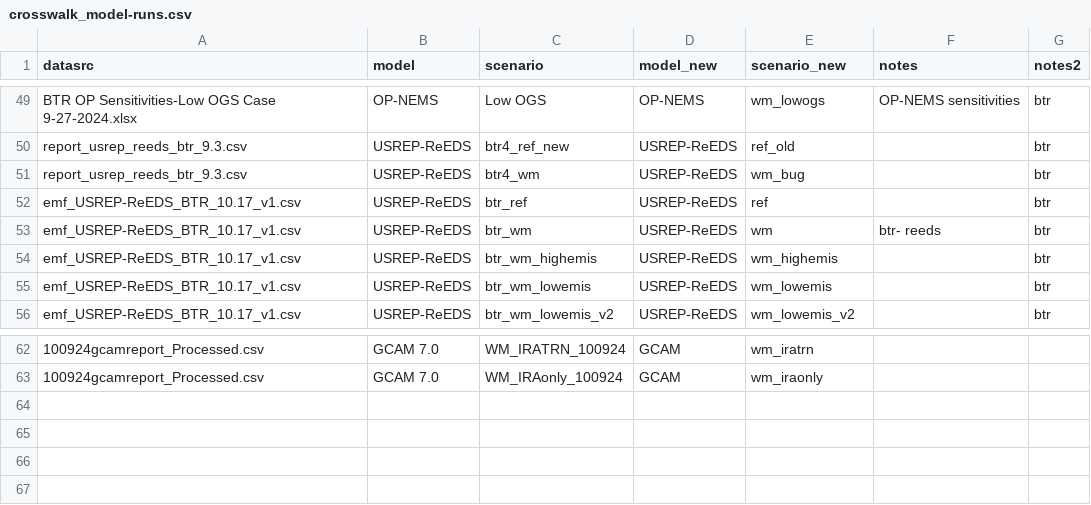
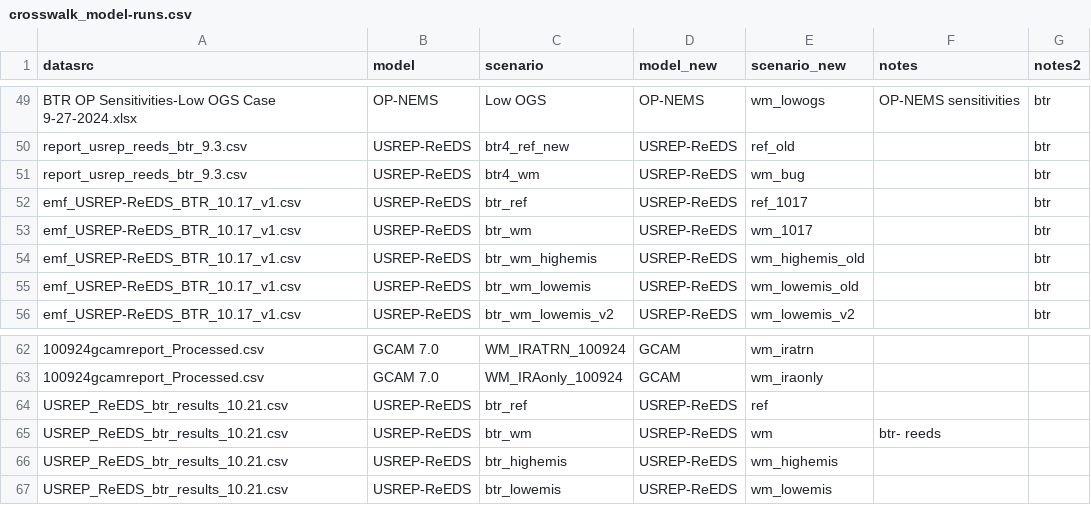
Before and after one commit to mobro-git/BTR, a CSV file: data-raw/crosswalk/crosswalk_model-runs.csv, drawn as a sheet; only a part is shown, gaps mark what is left out.

Commit message:
add usrep-reeds scens 10/21

```diff
--- a/data-raw/crosswalk/crosswalk_model-runs.csv
+++ b/data-raw/crosswalk/crosswalk_model-runs.csv
@@ -51,6 +51,6 @@ report_usrep_reeds_btr_9.3.csv,USREP-ReEDS,btr4_ref_new,USREP-ReEDS,ref_old,,btr
 report_usrep_reeds_btr_9.3.csv,USREP-ReEDS,btr4_wm,USREP-ReEDS,wm_bug,,btr
-emf_USREP-ReEDS_BTR_10.17_v1.csv,USREP-ReEDS,btr_ref,USREP-ReEDS,ref,,btr
-emf_USREP-ReEDS_BTR_10.17_v1.csv,USREP-ReEDS,btr_wm,USREP-ReEDS,wm,btr- reeds,btr
-emf_USREP-ReEDS_BTR_10.17_v1.csv,USREP-ReEDS,btr_wm_highemis,USREP-ReEDS,wm_highemis,,btr
-emf_USREP-ReEDS_BTR_10.17_v1.csv,USREP-ReEDS,btr_wm_lowemis,USREP-ReEDS,wm_lowemis,,btr
+emf_USREP-ReEDS_BTR_10.17_v1.csv,USREP-ReEDS,btr_ref,USREP-ReEDS,ref_1017,,btr
+emf_USREP-ReEDS_BTR_10.17_v1.csv,USREP-ReEDS,btr_wm,USREP-ReEDS,wm_1017,,btr
+emf_USREP-ReEDS_BTR_10.17_v1.csv,USREP-ReEDS,btr_wm_highemis,USREP-ReEDS,wm_highemis_old,,btr
+emf_USREP-ReEDS_BTR_10.17_v1.csv,USREP-ReEDS,btr_wm_lowemis,USREP-ReEDS,wm_lowemis_old,,btr
 emf_USREP-ReEDS_BTR_10.17_v1.csv,USREP-ReEDS,btr_wm_lowemis_v2,USREP-ReEDS,wm_lowemis_v2,,btr
@@ -63 +63,5 @@ emf_USREP-ReEDS_BTR_10.17_v1.csv,USREP-ReEDS,btr_wm_lowemis_v2,USREP-ReEDS,wm_lo
 100924gcamreport_Processed.csv,GCAM 7.0,WM_IRAonly_100924,GCAM,wm_iraonly,,
+USREP_ReEDS_btr_results_10.21.csv,USREP-ReEDS,btr_ref,USREP-ReEDS,ref,,
+USREP_ReEDS_btr_results_10.21.csv,USREP-ReEDS,btr_wm,USREP-ReEDS,wm,btr- reeds,
+USREP_ReEDS_btr_results_10.21.csv,USREP-ReEDS,btr_highemis,USREP-ReEDS,wm_highemis,,
+USREP_ReEDS_btr_results_10.21.csv,USREP-ReEDS,btr_lowemis,USREP-ReEDS,wm_lowemis,,
```
Also changed, not shown: data-raw/crosswalk/crosswalk_model-runs-ADDITIONS.csv, 1 other file.
